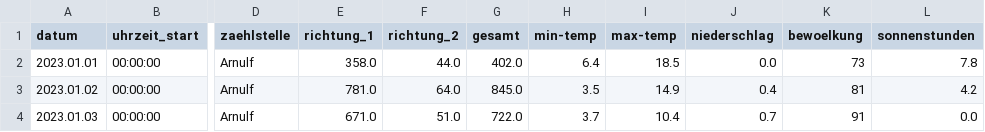
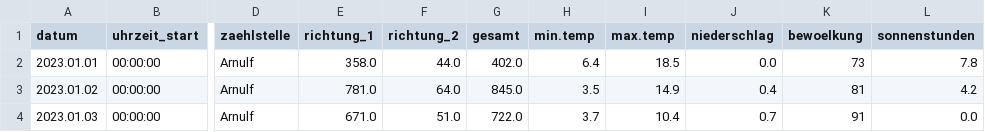
Before and after one commit to cap7586/CaroPeThesis, a CSV file: Munich_Complete_Analysis/munich2023.csv, drawn as a sheet; only a part is shown, gaps mark what is left out; the diff names each change by its address in the sheet, - before the commit and + after, or states it on an @@ line.

```diff
--- a/Munich_Complete_Analysis/munich2023.csv
+++ b/Munich_Complete_Analysis/munich2023.csv
-H1: min-temp
+H1: min.temp
-I1: max-temp
+I1: max.temp
```
Also changed, not shown: 10 other files.
